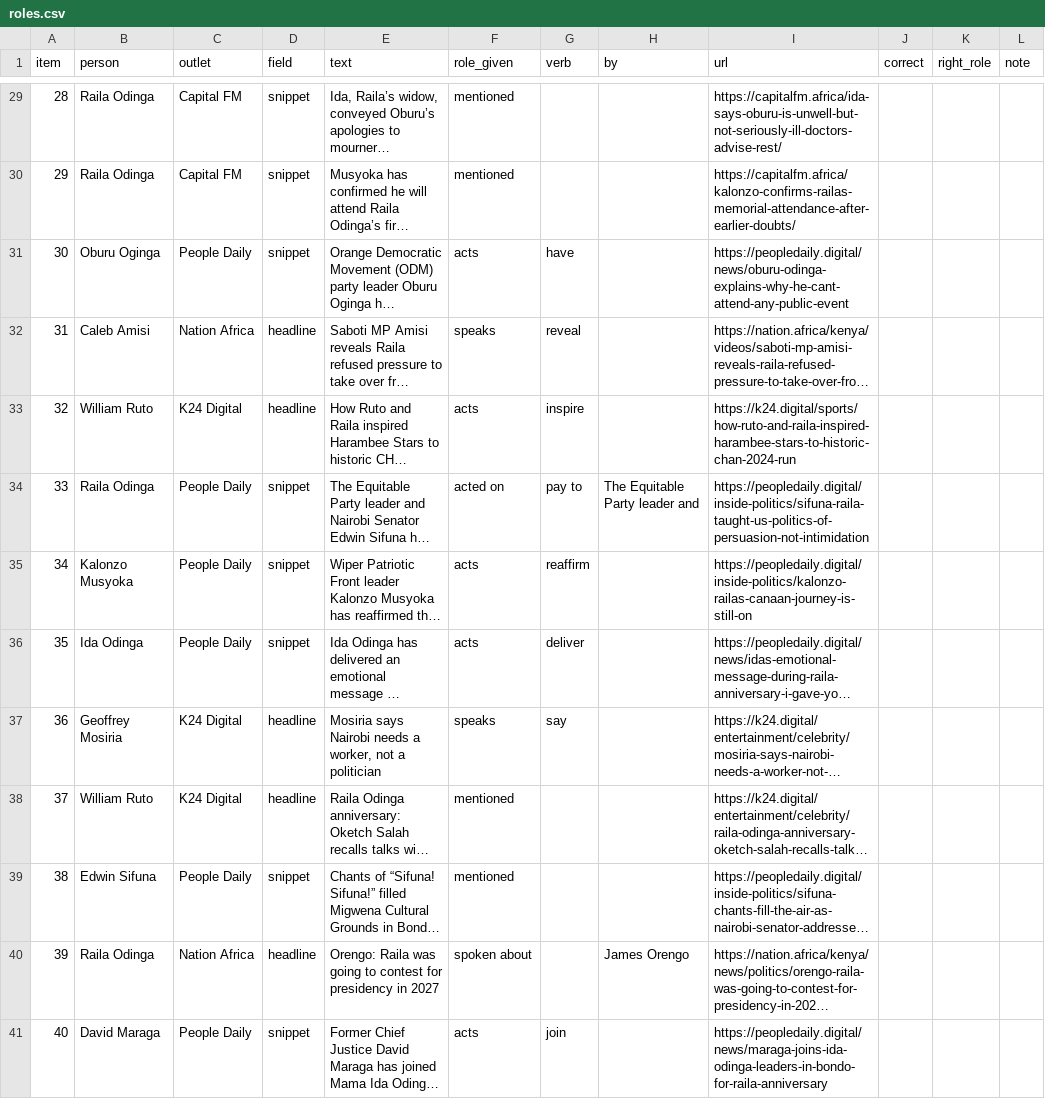
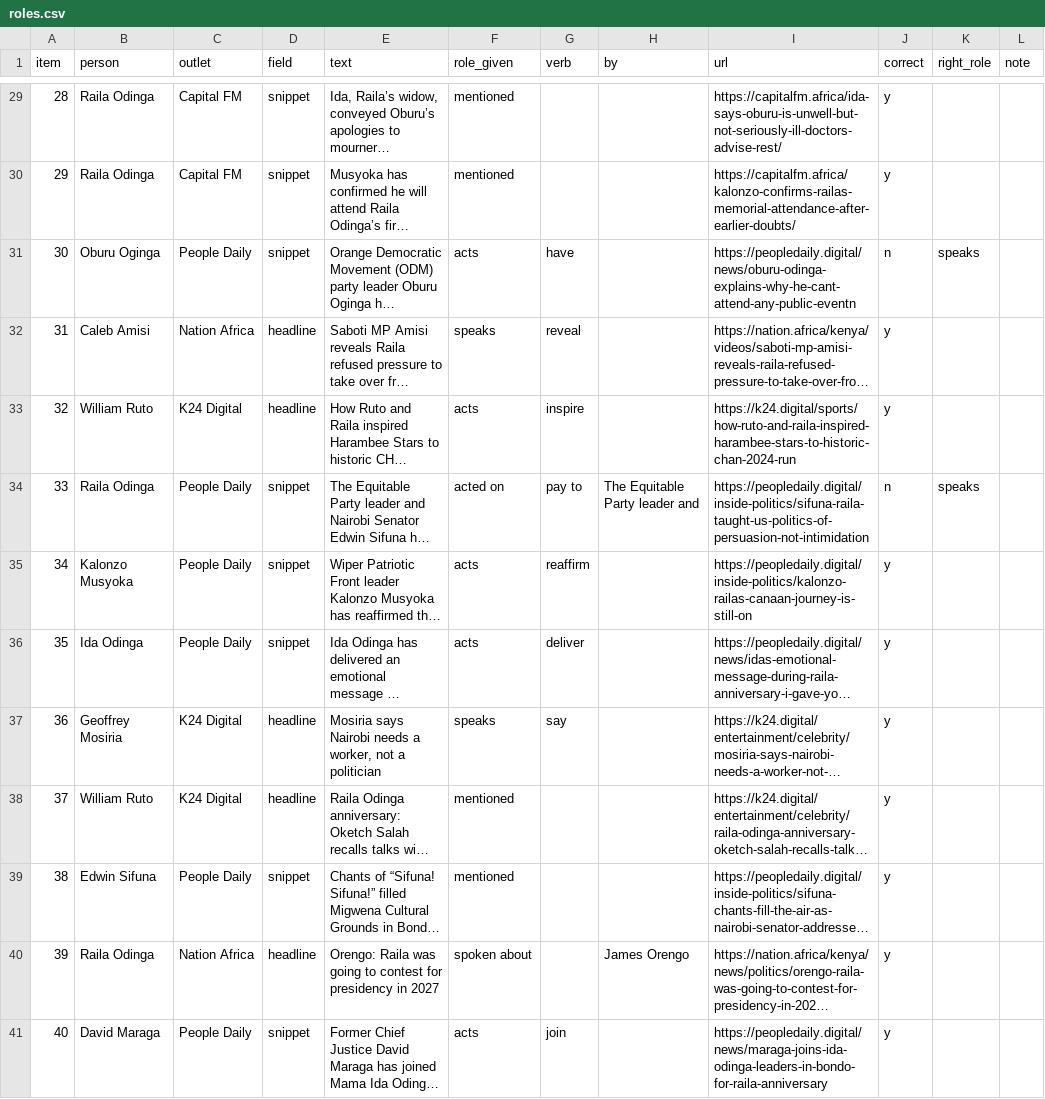
Before and after one commit to DanniPo/NewsEye, a CSV file: docs/evidence/heldout/roles.csv, drawn as a sheet; only a part is shown, gaps mark what is left out; long unchanged cells end in …; the diff covers the shown part only; the diff names each change by its address in the sheet, - before the commit and + after, or states it on an @@ line.

```diff
--- a/docs/evidence/heldout/roles.csv
+++ b/docs/evidence/heldout/roles.csv
-J29:J30 (correct): (empty)
+J29:J30 (correct): y
-I31 (url): https://peopledaily.digital/news/oburu-odinga-explains-why-he-cant-attend-any-public-event
+I31 (url): https://peopledaily.digital/news/oburu-odinga-explains-why-he-cant-attend-any-public-eventn
-J31 (correct): (empty)
+J31 (correct): n
-K31 (right_role): (empty)
+K31 (right_role): speaks
-J32:J33 (correct): (empty)
+J32:J33 (correct): y
-J34 (correct): (empty)
+J34 (correct): n
-K34 (right_role): (empty)
+K34 (right_role): speaks
-J35:J41 (correct): (empty)
+J35:J41 (correct): y
```
Also changed, not shown: 28 edited cells elsewhere in this file, docs/evidence/heldout/names.csv, docs/evidence/heldout/quotes.csv, 9 other files.
